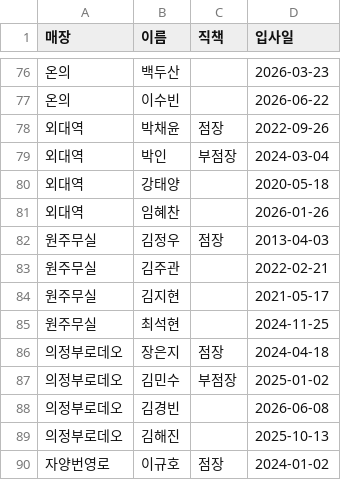
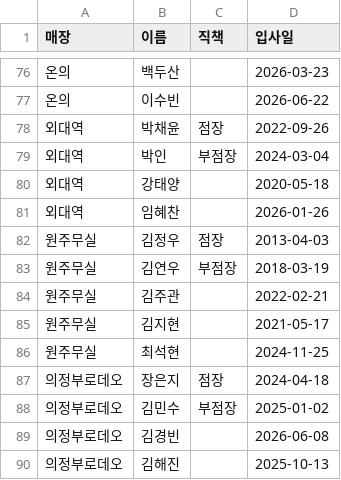
Before and after one commit to khbae0101/GD_opening_bot, a CSV file: data/roster.csv, drawn as a sheet; only a part is shown, gaps mark what is left out; the shorter side is filled out with more unchanged rows; the diff names each change by its address in the sheet, - before the commit and + after, or states it on an @@ line.

```diff
--- a/data/roster.csv
+++ b/data/roster.csv
+row 83: 원주무실 | 김연우 | 부점장 | 2018-03-19
```
